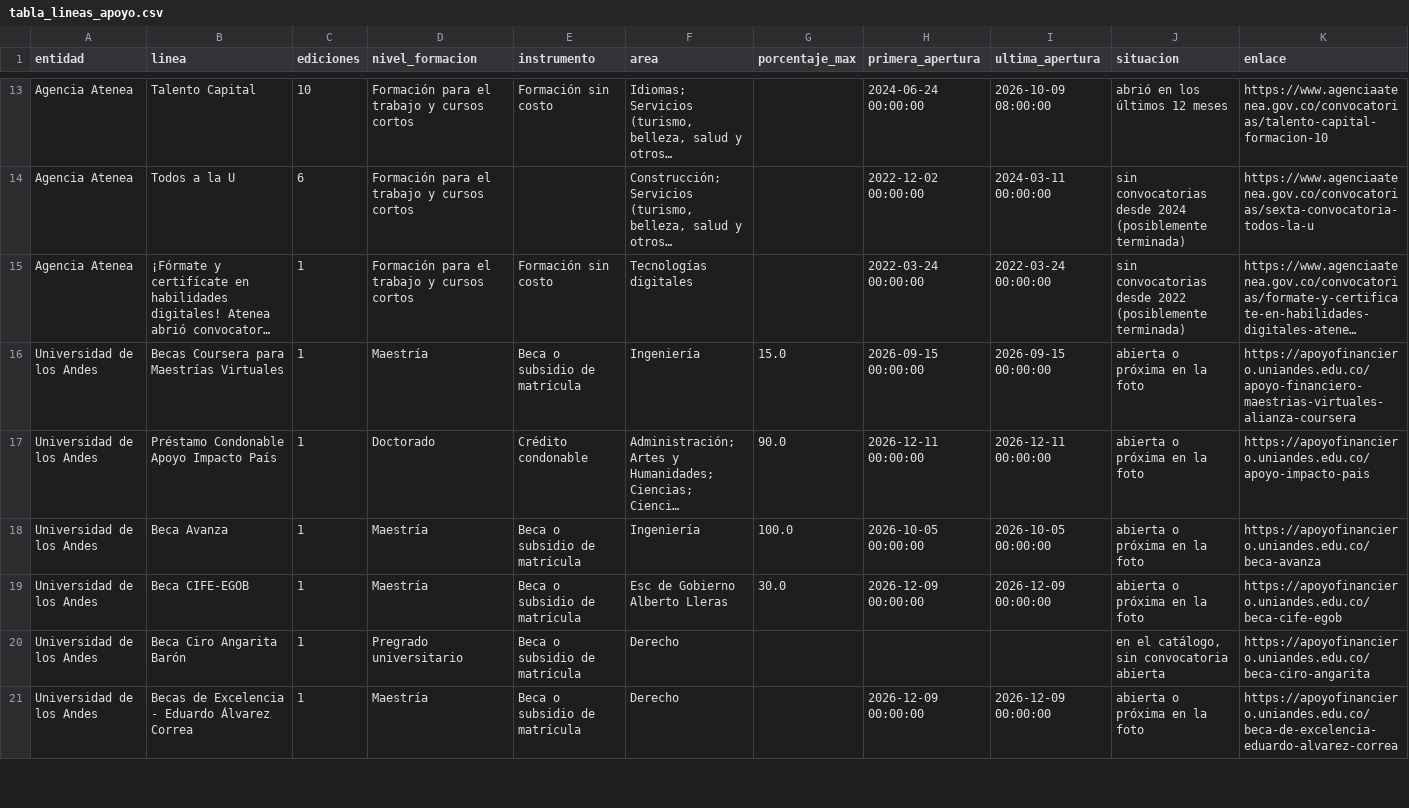
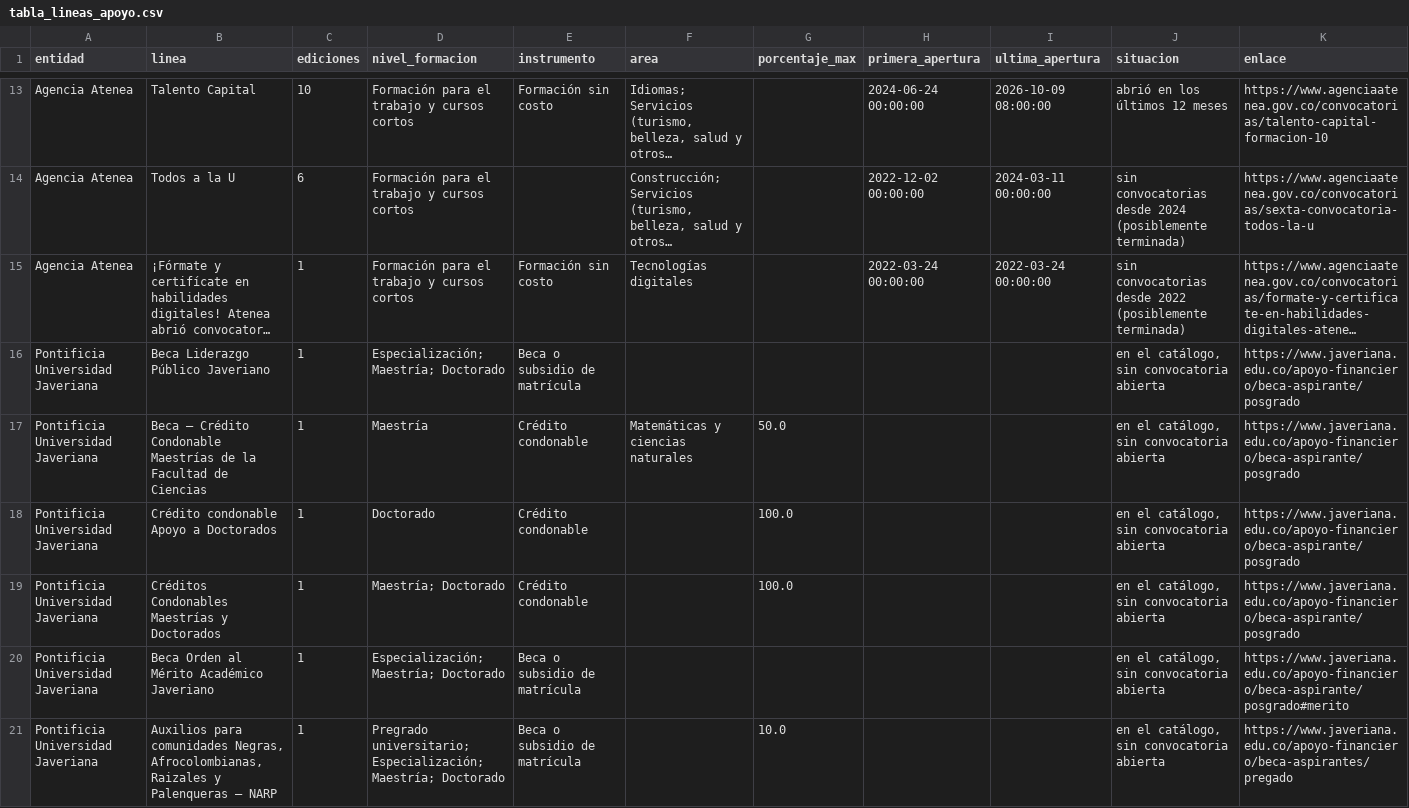
Before and after one commit to Daniel-R-Valderrama/Trabajo-Final-Python, a CSV file: results/tabla_lineas_apoyo.csv, drawn as a sheet; only a part is shown, gaps mark what is left out; the shorter side is filled out with more unchanged rows; long unchanged cells end in …; the diff covers the shown part only; the diff names each change by its address in the sheet, - before the commit and + after, or states it on an @@ line.

```diff
--- a/results/tabla_lineas_apoyo.csv
+++ b/results/tabla_lineas_apoyo.csv
+row 16: Pontificia Universidad Javeriana | Beca Liderazgo Público Javeriano | 1 | Especialización; Maestría; Doctorado | Beca o subsidio de matrícula |  |  |  |  | en el catálogo, sin convocatoria abierta | https://www.javeriana.edu.co/apoyo-financiero/beca-aspirante/posgrado
+row 17: Pontificia Universidad Javeriana | Beca – Crédito Condonable Maestrías de la Facultad de Ciencias | 1 | Maestría | Crédito condonable | Matemáticas y ciencias naturales | 50.0 |  |  | en el catálogo, sin convocatoria abierta | https://www.javeriana.edu.co/apoyo-financiero/beca-aspirante/posgrado
+row 18: Pontificia Universidad Javeriana | Crédito condonable Apoyo a Doctorados | 1 | Doctorado | Crédito condonable |  | 100.0 |  |  | en el catálogo, sin convocatoria abierta | https://www.javeriana.edu.co/apoyo-financiero/beca-aspirante/posgrado
+row 19: Pontificia Universidad Javeriana | Créditos Condonables Maestrías y Doctorados | 1 | Maestría; Doctorado | Crédito condonable |  | 100.0 |  |  | en el catálogo, sin convocatoria abierta | https://www.javeriana.edu.co/apoyo-financiero/beca-aspirante/posgrado
+row 20: Pontificia Universidad Javeriana | Beca Orden al Mérito Académico Javeriano | 1 | Especialización; Maestría; Doctorado | Beca o subsidio de matrícula |  |  |  |  | en el catálogo, sin convocatoria abierta | https://www.javeriana.edu.co/apoyo-financiero/beca-aspirante/posgrado#merito
+row 21: Pontificia Universidad Javeriana | Auxilios para comunidades Negras, Afrocolombianas, Raizales y Palenqueras – NARP | 1 | Pregrado universitario; Especialización; Maestría; Doctorado | Beca o subsidio de matrícula |  | 10.0 |  |  | en el catálogo, sin convocatoria abierta | https://www.javeriana.edu.co/apoyo-financiero/beca-aspirantes/pregado
```
Also changed, not shown: 14 added rows elsewhere in this file, results/guia_por_perfil.csv, results/tabla_area.csv, 28 other files.
